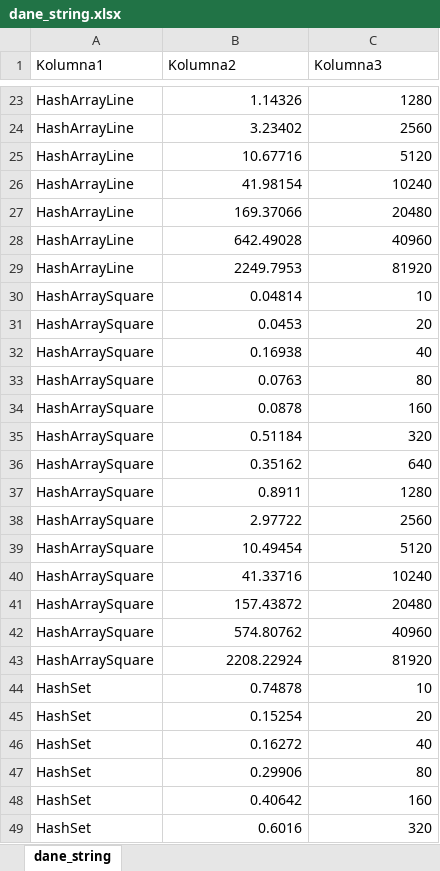
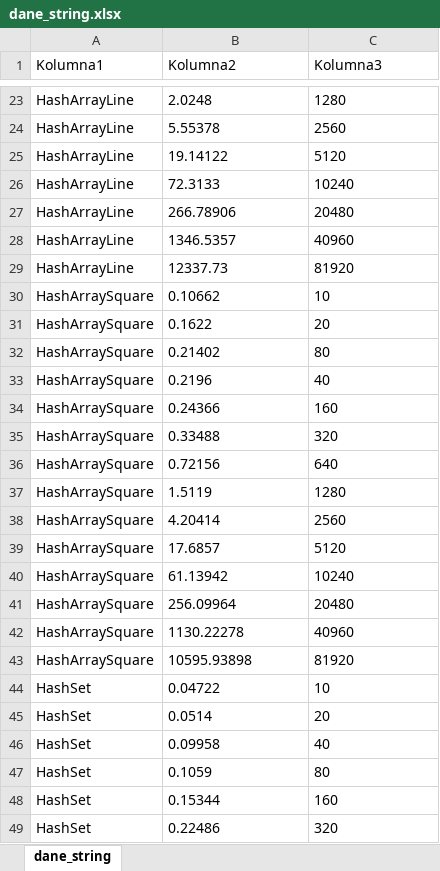
Before and after one commit to PANtroll/ZAiSD, an Excel workbook: lista6/dane_string.xlsx, sheet dane_string, drawn as a sheet; only a part is shown, gaps mark what is left out; values as stored, in another font and other column widths than the file's, no borders; charts and pictures and table styles not drawn; removed rows and columns are numbered as before the commit, all else as after; the diff covers the shown part only; the diff names each change by its address in the sheet, - before the commit and + after, or states it on an @@ line.

```diff
--- a/lista6/dane_string.xlsx (sheet dane_string)
+++ b/lista6/dane_string.xlsx (sheet dane_string)
-B23 (Kolumna2): 1.14326
+B23 (Kolumna2): 2.0248
-B23:C31 alignment: right
+B23:C31 alignment: left
-B24 (Kolumna2): 3.23402
+B24 (Kolumna2): 5.55378
-B25 (Kolumna2): 10.67716
+B25 (Kolumna2): 19.14122
-B26 (Kolumna2): 41.98154
+B26 (Kolumna2): 72.3133
-B27 (Kolumna2): 169.37066
+B27 (Kolumna2): 266.78906
-B28 (Kolumna2): 642.49028
+B28 (Kolumna2): 1346.5357
-B29 (Kolumna2): 2249.7953
+B29 (Kolumna2): 12337.73
-B30 (Kolumna2): 0.04814
+B30 (Kolumna2): 0.10662
-B31 (Kolumna2): 0.0453
+B31 (Kolumna2): 0.1622
-row 32: HashArraySquare | 0.16938 | 40
-B32 (Kolumna2): 0.0763
+B32 (Kolumna2): 0.21402
-B32:C32 alignment: right
+B32:C32 alignment: left
+row 33: HashArraySquare | 0.2196 | 40
-B34 (Kolumna2): 0.0878
+B34 (Kolumna2): 0.24366
-B34:C49 alignment: right
+B34:C49 alignment: left
-B35 (Kolumna2): 0.51184
+B35 (Kolumna2): 0.33488
-B36 (Kolumna2): 0.35162
+B36 (Kolumna2): 0.72156
-B37 (Kolumna2): 0.8911
+B37 (Kolumna2): 1.5119
-B38 (Kolumna2): 2.97722
+B38 (Kolumna2): 4.20414
-B39 (Kolumna2): 10.49454
+B39 (Kolumna2): 17.6857
-B40 (Kolumna2): 41.33716
+B40 (Kolumna2): 61.13942
-B41 (Kolumna2): 157.43872
+B41 (Kolumna2): 256.09964
-B42 (Kolumna2): 574.80762
+B42 (Kolumna2): 1130.22278
-B43 (Kolumna2): 2208.22924
+B43 (Kolumna2): 10595.93898
-B44 (Kolumna2): 0.74878
+B44 (Kolumna2): 0.04722
-B45 (Kolumna2): 0.15254
+B45 (Kolumna2): 0.0514
-B46 (Kolumna2): 0.16272
+B46 (Kolumna2): 0.09958
-B47 (Kolumna2): 0.29906
+B47 (Kolumna2): 0.1059
-B48 (Kolumna2): 0.40642
+B48 (Kolumna2): 0.15344
-B49 (Kolumna2): 0.6016
+B49 (Kolumna2): 0.22486
```
Also changed, not shown: 4 added rows, 4 removed rows, 25 edited cells and cell formats elsewhere in this sheet, charts or pictures, lista6/dane_double.xlsx, 9 other files.
